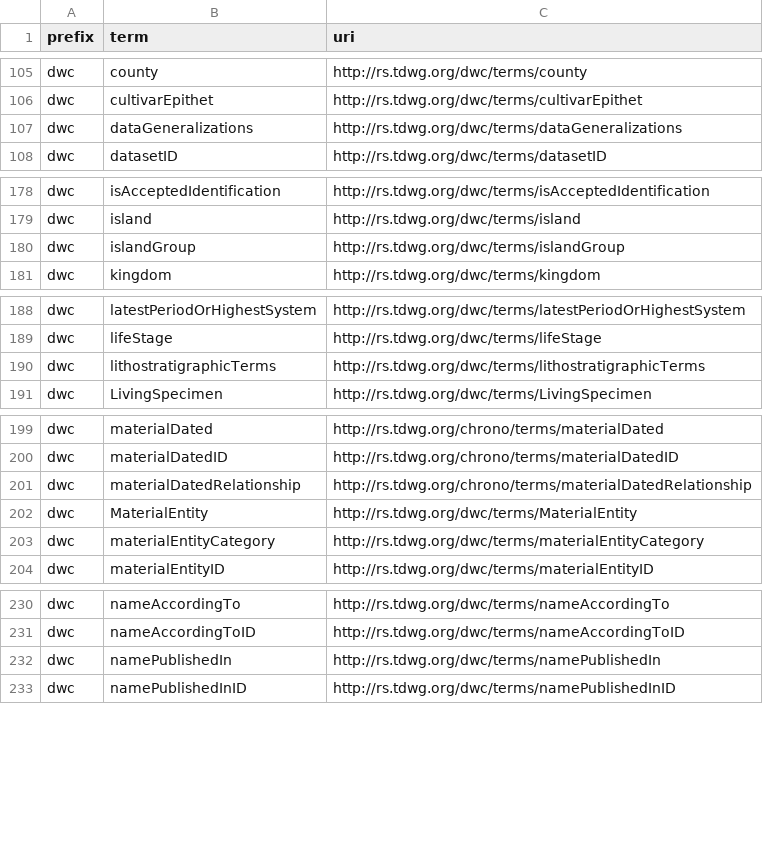
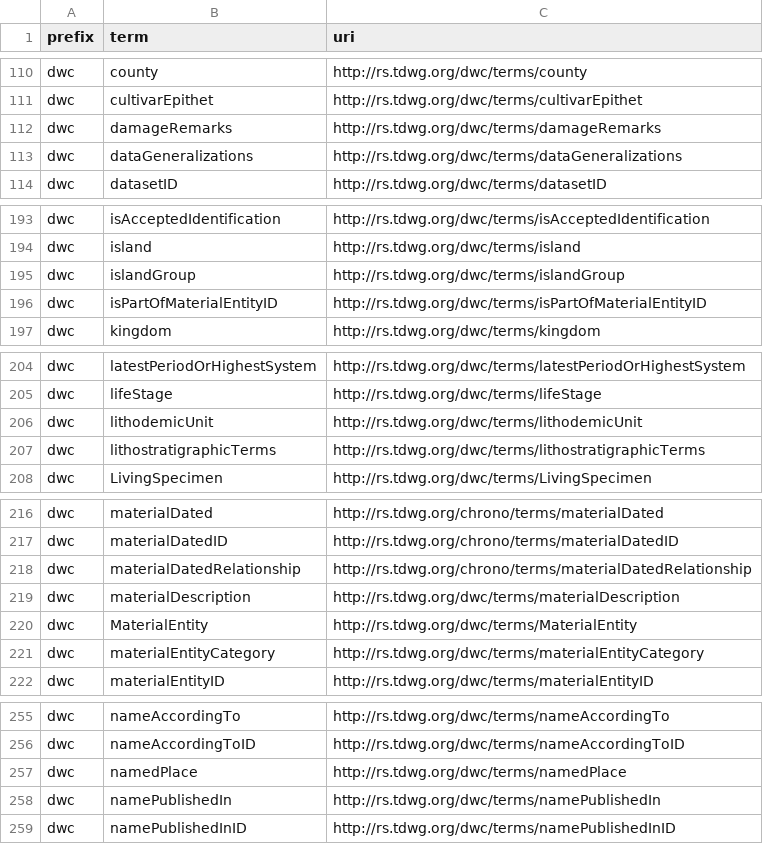
Before and after one commit to AtlasOfLivingAustralia/dwcahandler, a CSV file: src/dwcahandler/dwca/terms/terms.csv, drawn as a sheet; only a part is shown, gaps mark what is left out; the diff covers the shown part only.

```diff
--- a/src/dwcahandler/dwca/terms/terms.csv
+++ b/src/dwcahandler/dwca/terms/terms.csv
@@ -106,2 +111,3 @@ dwc,county,http://rs.tdwg.org/dwc/terms/county
 dwc,cultivarEpithet,http://rs.tdwg.org/dwc/terms/cultivarEpithet
+dwc,damageRemarks,http://rs.tdwg.org/dwc/terms/damageRemarks
 dwc,dataGeneralizations,http://rs.tdwg.org/dwc/terms/dataGeneralizations
@@ -180,2 +195,3 @@ dwc,island,http://rs.tdwg.org/dwc/terms/island
 dwc,islandGroup,http://rs.tdwg.org/dwc/terms/islandGroup
+dwc,isPartOfMaterialEntityID,http://rs.tdwg.org/dwc/terms/isPartOfMaterialEntityID
 dwc,kingdom,http://rs.tdwg.org/dwc/terms/kingdom
@@ -189,2 +205,3 @@ dwc,latestPeriodOrHighestSystem,http://rs.tdwg.org/dwc/terms/latestPeriodOrHighe
 dwc,lifeStage,http://rs.tdwg.org/dwc/terms/lifeStage
+dwc,lithodemicUnit,http://rs.tdwg.org/dwc/terms/lithodemicUnit
 dwc,lithostratigraphicTerms,http://rs.tdwg.org/dwc/terms/lithostratigraphicTerms
@@ -201,2 +218,3 @@ dwc,materialDatedID,http://rs.tdwg.org/chrono/terms/materialDatedID
 dwc,materialDatedRelationship,http://rs.tdwg.org/chrono/terms/materialDatedRelationship
+dwc,materialDescription,http://rs.tdwg.org/dwc/terms/materialDescription
 dwc,MaterialEntity,http://rs.tdwg.org/dwc/terms/MaterialEntity
@@ -231,2 +256,3 @@ dwc,nameAccordingTo,http://rs.tdwg.org/dwc/terms/nameAccordingTo
 dwc,nameAccordingToID,http://rs.tdwg.org/dwc/terms/nameAccordingToID
+dwc,namedPlace,http://rs.tdwg.org/dwc/terms/namedPlace
 dwc,namePublishedIn,http://rs.tdwg.org/dwc/terms/namePublishedIn
```
Also changed, not shown: 31 added rows elsewhere in this file.
